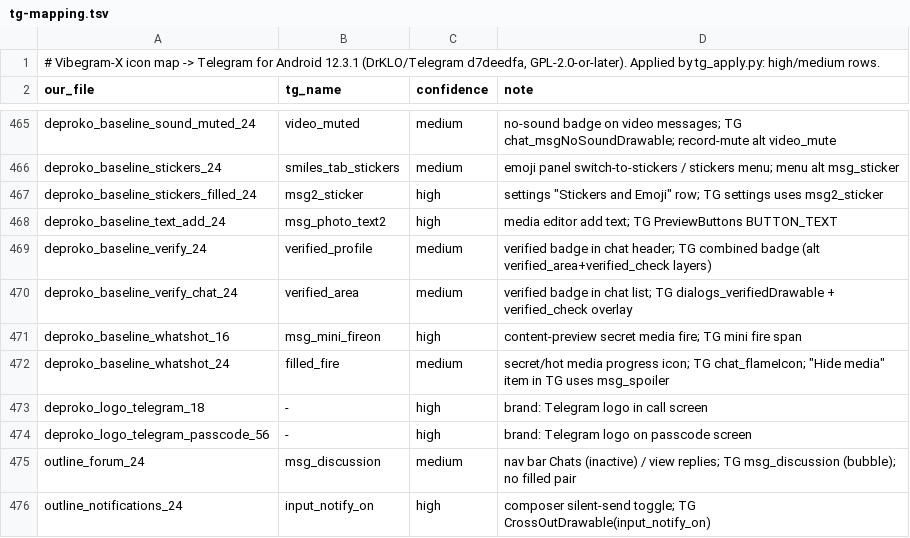
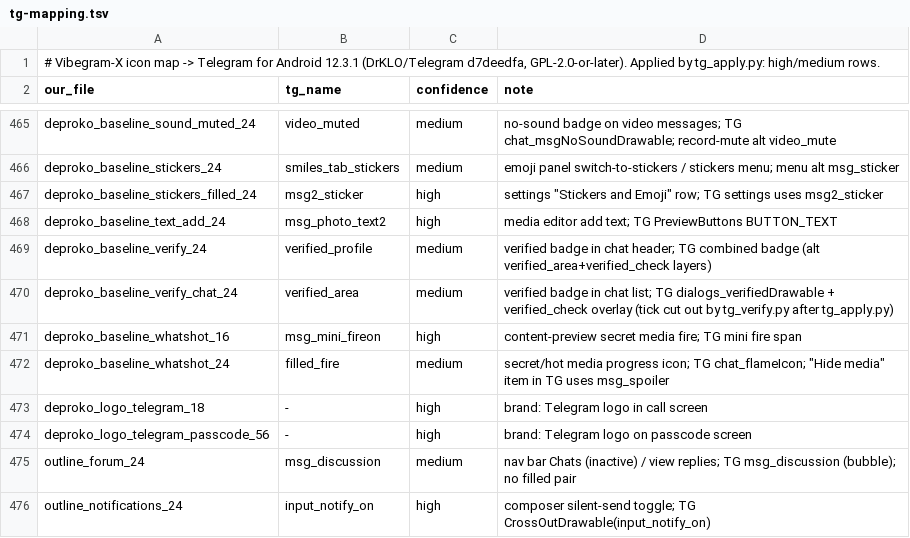
Before and after one commit to VibegramDev/Vibegram-X, a TSV file: scripts/icons/tg-mapping.tsv, drawn as a sheet; only a part is shown, gaps mark what is left out.

Commit message:
Chat list: pinned chats go on without a gap and show Telegram's pin in place of the counter; chats can be pinned over the server limit (LocalPinnedChats: kept on this device, not synced, below the server pins, reorderable); the verified badge of the chat list gets its tick cut out (tg_verify.py)

```diff
--- a/scripts/icons/tg-mapping.tsv
+++ b/scripts/icons/tg-mapping.tsv
@@ -469,3 +469,3 @@ deproko_baseline_text_add_24	msg_photo_text2	high	media editor add text; TG Prev
 deproko_baseline_verify_24	verified_profile	medium	verified badge in chat header; TG combined badge (alt verified_area+verified_check layers)
-deproko_baseline_verify_chat_24	verified_area	medium	verified badge in chat list; TG dialogs_verifiedDrawable + verified_check overlay
+deproko_baseline_verify_chat_24	verified_area	medium	verified badge in chat list; TG dialogs_verifiedDrawable + verified_check overlay (tick cut out by tg_verify.py after tg_apply.py)
 deproko_baseline_whatshot_16	msg_mini_fireon	high	content-preview secret media fire; TG mini fire span
```
Also changed, not shown: 16 other files.
